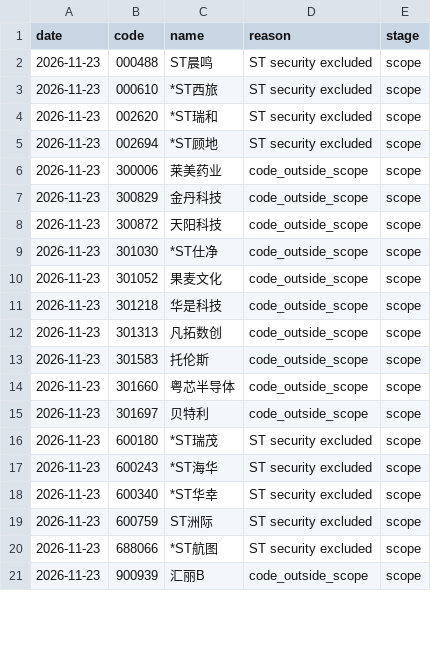
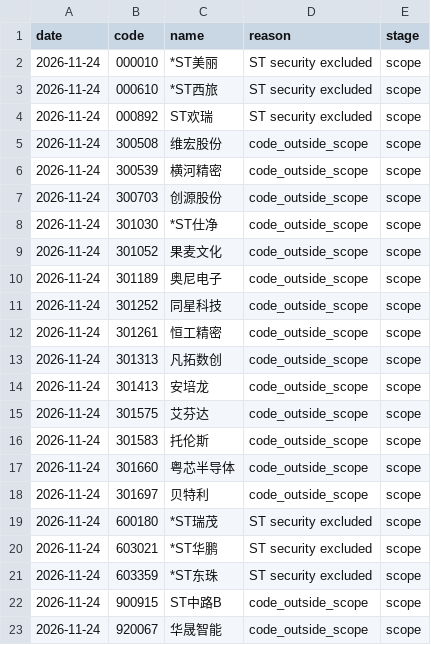
Before and after one commit to huvan9527-a11y/longhu, a CSV file: reports/skipped_stocks.csv, drawn as a sheet; only a part is shown; the diff covers the shown part only.

```diff
--- a/reports/skipped_stocks.csv
+++ b/reports/skipped_stocks.csv
@@ -1,21 +1,23 @@
 date,code,name,reason,stage
-2026-11-23,000488,ST晨鸣,ST security excluded,scope
-2026-11-23,000610,*ST西旅,ST security excluded,scope
-2026-11-23,002620,*ST瑞和,ST security excluded,scope
-2026-11-23,002694,*ST顾地,ST security excluded,scope
-2026-11-23,300006,莱美药业,code_outside_scope,scope
-2026-11-23,300829,金丹科技,code_outside_scope,scope
-2026-11-23,300872,天阳科技,code_outside_scope,scope
-2026-11-23,301030,*ST仕净,code_outside_scope,scope
-2026-11-23,301052,果麦文化,code_outside_scope,scope
-2026-11-23,301218,华是科技,code_outside_scope,scope
-2026-11-23,301313,凡拓数创,code_outside_scope,scope
-2026-11-23,301583,托伦斯,code_outside_scope,scope
-2026-11-23,301660,粤芯半导体,code_outside_scope,scope
-2026-11-23,301697,贝特利,code_outside_scope,scope
-2026-11-23,600180,*ST瑞茂,ST security excluded,scope
-2026-11-23,600243,*ST海华,ST security excluded,scope
-2026-11-23,600340,*ST华幸,ST security excluded,scope
-2026-11-23,600759,ST洲际,ST security excluded,scope
-2026-11-23,688066,*ST航图,ST security excluded,scope
-2026-11-23,900939,汇丽B,code_outside_scope,scope
+2026-11-24,000010,*ST美丽,ST security excluded,scope
+2026-11-24,000610,*ST西旅,ST security excluded,scope
+2026-11-24,000892,ST欢瑞,ST security excluded,scope
+2026-11-24,300508,维宏股份,code_outside_scope,scope
+2026-11-24,300539,横河精密,code_outside_scope,scope
+2026-11-24,300703,创源股份,code_outside_scope,scope
+2026-11-24,301030,*ST仕净,code_outside_scope,scope
+2026-11-24,301052,果麦文化,code_outside_scope,scope
+2026-11-24,301189,奥尼电子,code_outside_scope,scope
+2026-11-24,301252,同星科技,code_outside_scope,scope
+2026-11-24,301261,恒工精密,code_outside_scope,scope
+2026-11-24,301313,凡拓数创,code_outside_scope,scope
+2026-11-24,301413,安培龙,code_outside_scope,scope
+2026-11-24,301575,艾芬达,code_outside_scope,scope
+2026-11-24,301583,托伦斯,code_outside_scope,scope
+2026-11-24,301660,粤芯半导体,code_outside_scope,scope
+2026-11-24,301697,贝特利,code_outside_scope,scope
+2026-11-24,600180,*ST瑞茂,ST security excluded,scope
+2026-11-24,603021,*ST华鹏,ST security excluded,scope
+2026-11-24,603359,*ST东珠,ST security excluded,scope
+2026-11-24,900915,ST中路B,code_outside_scope,scope
+2026-11-24,920067,华晟智能,code_outside_scope,scope
```
Also changed, not shown: 6 edited cells elsewhere in this file, reports/current_signals.csv, reports/screening_audit_latest.csv, 2 other files.
